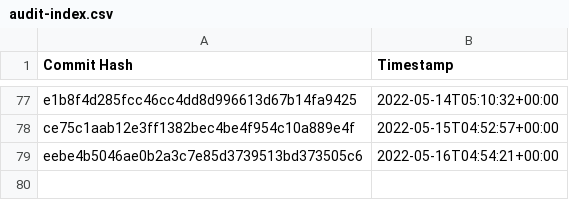
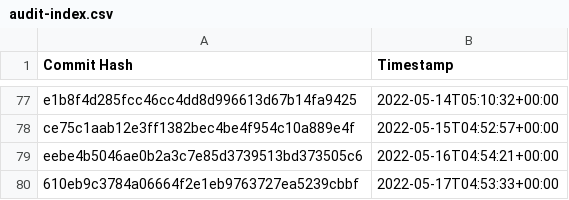
Before and after one commit to the-commons-project/vci-directory, a CSV file: logs/audit-index.csv, drawn as a sheet; only a part is shown, gaps mark what is left out.

Commit message:
added commit hash to audit index

```diff
--- a/logs/audit-index.csv
+++ b/logs/audit-index.csv
@@ -79 +79,2 @@ ce75c1aab12e3ff1382bec4be4f954c10a889e4f, 2022-05-15T04:52:57+00:00
 eebe4b5046ae0b2a3c7e85d3739513bd373505c6, 2022-05-16T04:54:21+00:00
+610eb9c3784a06664f2e1eb9763727ea5239cbbf, 2022-05-17T04:53:33+00:00
```
